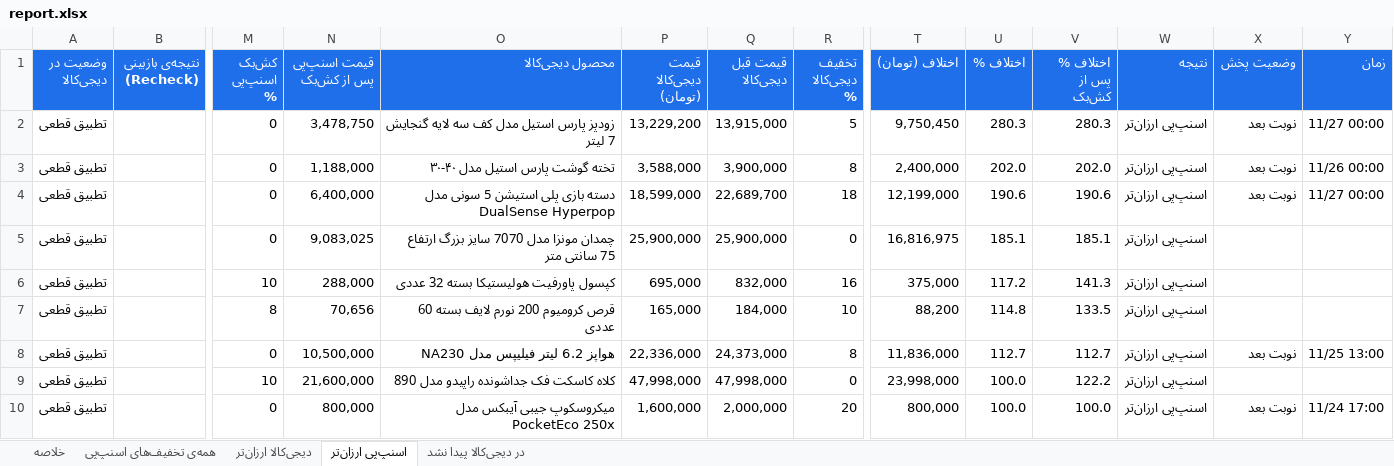
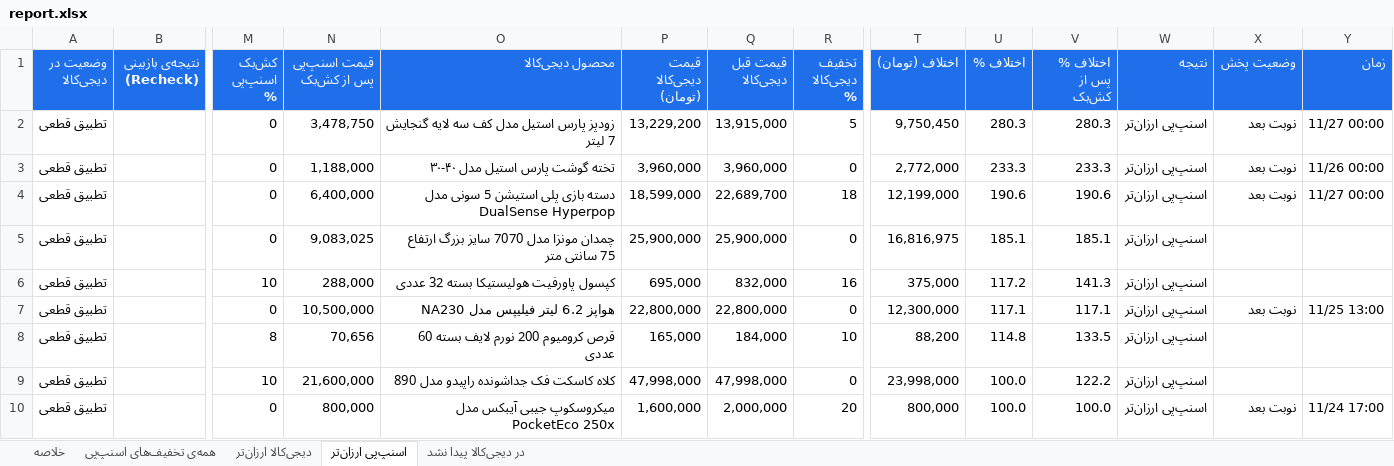
Before and after one commit to Ehsan-Moeininejad/snapppay-vs-digikala, an Excel workbook: data/report.xlsx, sheet اسنپ‌پی ارزان‌تر, drawn as a sheet; only a part is shown, gaps mark what is left out; values as stored, in another font and other column widths than the file's, no borders; removed rows and columns are numbered as before the commit, all else as after; rows hold the shown columns only; the diff covers the shown part only; the diff names each change by its address in the sheet, - before the commit and + after, or states it on an @@ line.

```diff
--- a/data/report.xlsx (sheet اسنپ‌پی ارزان‌تر)
+++ b/data/report.xlsx (sheet اسنپ‌پی ارزان‌تر)
-P3 (قیمت دیجی‌کالا (تومان)): 3,588,000
+P3 (قیمت دیجی‌کالا (تومان)): 3,960,000
-Q3 (قیمت قبل دیجی‌کالا): 3,900,000
+Q3 (قیمت قبل دیجی‌کالا): 3,960,000
-R3 (تخفیف دیجی‌کالا %): 8
+R3 (تخفیف دیجی‌کالا %): 0
-T3 (اختلاف (تومان)): 2,400,000
+T3 (اختلاف (تومان)): 2,772,000
-U3 (اختلاف %): 202.0
+U3 (اختلاف %): 233.3
-V3 (اختلاف % پس از کش‌بک): 202.0
+V3 (اختلاف % پس از کش‌بک): 233.3
+row 7: تطبیق قطعی |  | 0 | 10,500,000 | هواپز 6.2 لیتر فیلیپس مدل NA230 | 22,800,000 | 22,800,000 | 0 | 12,300,000 | 117.1 | 117.1 | اسنپ‌پی ارزان‌تر | نوبت بعد | 11/25 13:00
-row 8: تطبیق قطعی |  | 0 | 10,500,000 | هواپز 6.2 لیتر فیلیپس مدل NA230 | 22,336,000 | 24,373,000 | 8 | 11,836,000 | 112.7 | 112.7 | اسنپ‌پی ارزان‌تر | نوبت بعد | 11/25 13:00
```
Also changed, not shown: 5 added rows, 4 removed rows and 74 edited cells elsewhere in this sheet, sheet همه‌ی تخفیف‌های اسنپ‌پی, sheet در دیجی‌کالا پیدا نشد, sheet دیجی‌کالا ارزان‌تر, sheet خلاصه, 5 other files.
